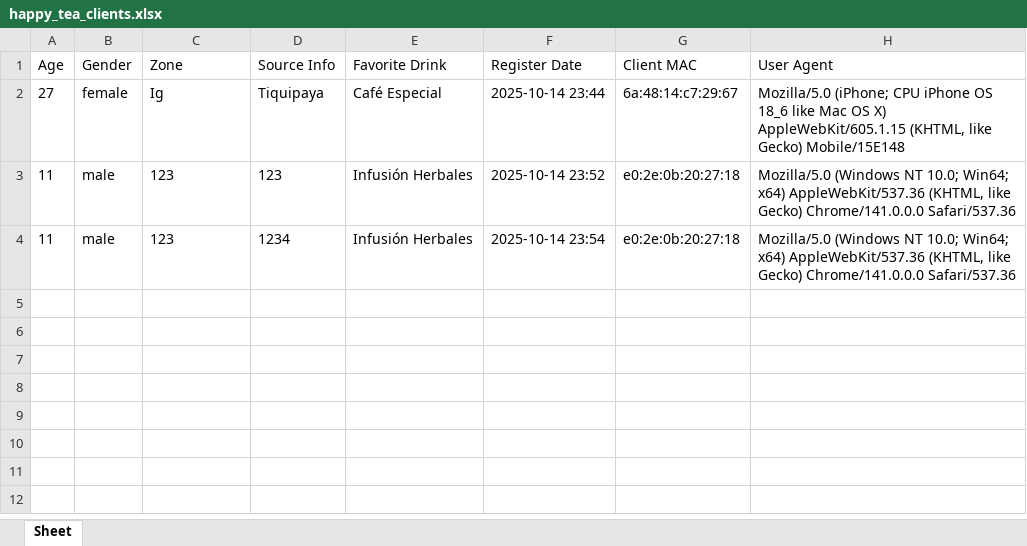
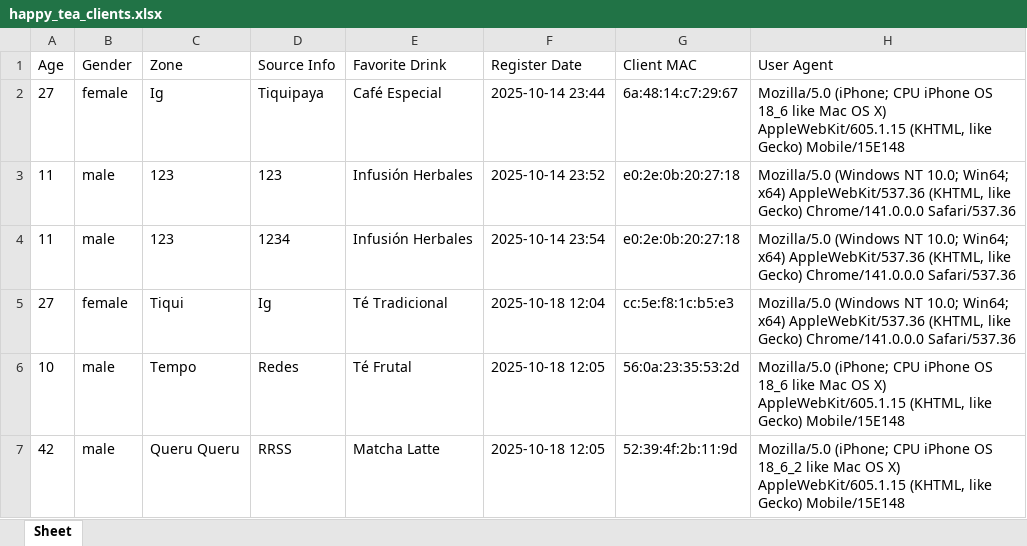
Before and after one commit to kevinneyder/captive_portal, an Excel workbook: happy_tea_clients.xlsx, sheet Sheet, drawn as a sheet; values as stored, in another font and other column widths than the file's, no borders; the diff names each change by its address in the sheet, - before the commit and + after, or states it on an @@ line.

```diff
--- a/happy_tea_clients.xlsx (sheet Sheet)
+++ b/happy_tea_clients.xlsx (sheet Sheet)
+row 5: 27 | female | Tiqui | Ig | Té Tradicional | 2025-10-18 12:04 | cc:5e:f8:1c:b5:e3 | Mozilla/5.0 (Windows NT 10.0; Win64; x64) AppleWebKit/537.36 (KHTML, like Gecko) Chrome/141.0.0.0 Safari/537.36
+row 6: 10 | male | Tempo | Redes | Té Frutal | 2025-10-18 12:05 | 56:0a:23:35:53:2d | Mozilla/5.0 (iPhone; CPU iPhone OS 18_6 like Mac OS X) AppleWebKit/605.1.15 (KHTML, like Gecko) Mobile/15E148
+row 7: 42 | male | Queru Queru | RRSS | Matcha Latte | 2025-10-18 12:05 | 52:39:4f:2b:11:9d | Mozilla/5.0 (iPhone; CPU iPhone OS 18_6_2 like Mac OS X) AppleWebKit/605.1.15 (KHTML, like Gecko) Mobile/15E148
```
Also changed, not shown: 7 other files.
